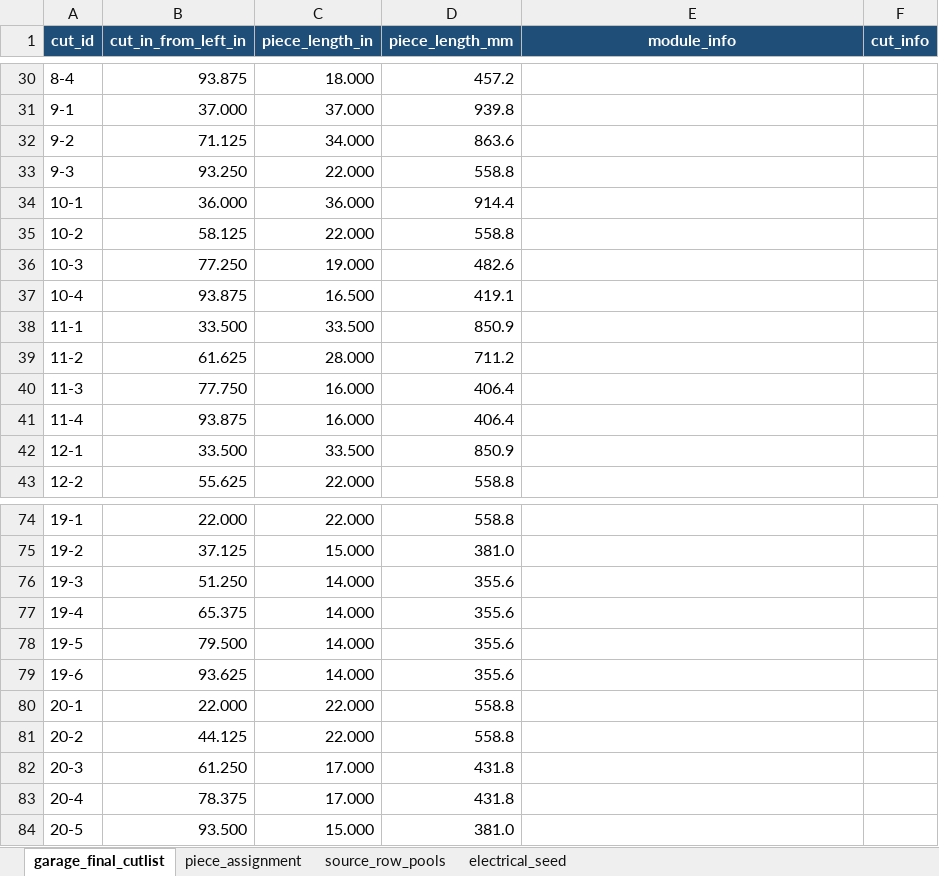
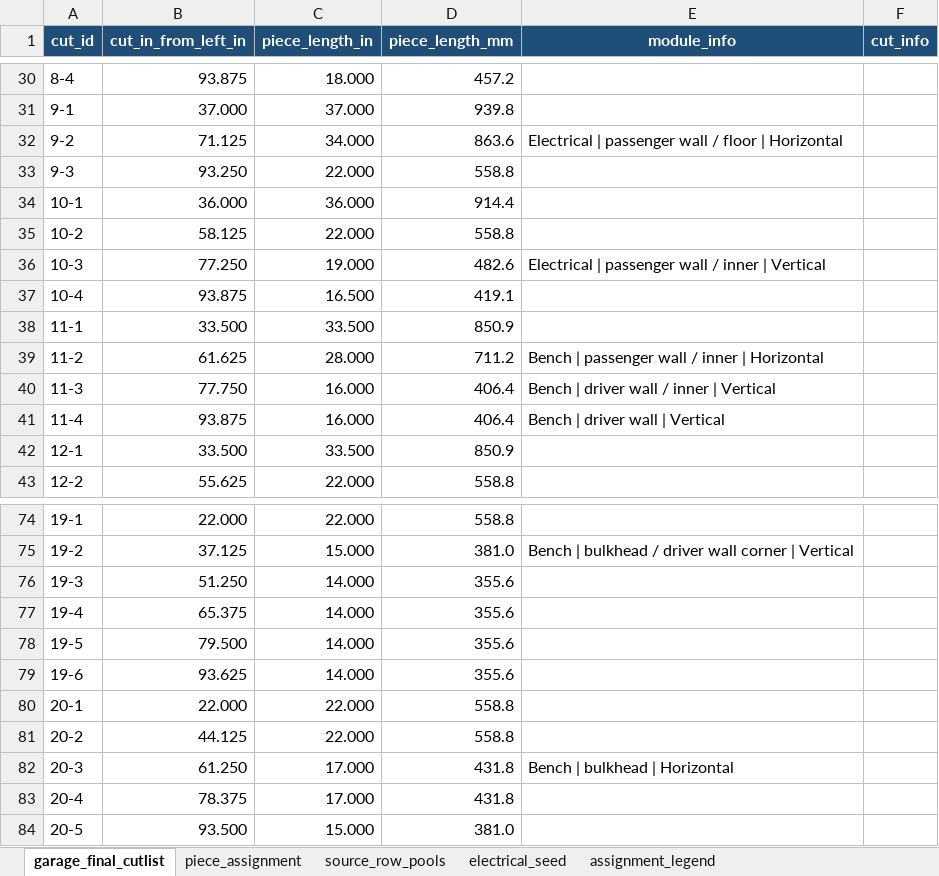
Before and after one commit to DataDaneDev/HiatusBuild, an Excel workbook: docs/plans/assets/module-cutlists/2026-06-25_module-cutlist-and-assignments.xlsx, sheet garage_final_cutlist, drawn as a sheet; only a part is shown, gaps mark what is left out; values as stored, in another font and other column widths than the file's, no borders; the diff covers the shown part only; the diff names each change by its address in the sheet, - before the commit and + after, or states it on an @@ line.

Commit message:
Normalize module cutlist assignment keywords

```diff
--- a/docs/plans/assets/module-cutlists/2026-06-25_module-cutlist-and-assignments.xlsx (sheet garage_final_cutlist)
+++ b/docs/plans/assets/module-cutlists/2026-06-25_module-cutlist-and-assignments.xlsx (sheet garage_final_cutlist)
+sheet tab: assignment_legend
-E32 (module_info): (empty)
+E32 (module_info): Electrical | passenger wall / floor | Horizontal
-E36 (module_info): (empty)
+E36 (module_info): Electrical | passenger wall / inner | Vertical
-E39 (module_info): (empty)
+E39 (module_info): Bench | passenger wall / inner | Horizontal
-E40 (module_info): (empty)
+E40 (module_info): Bench | driver wall / inner | Vertical
-E41 (module_info): (empty)
+E41 (module_info): Bench | driver wall | Vertical
-E75 (module_info): (empty)
+E75 (module_info): Bench | bulkhead / driver wall corner | Vertical
-E82 (module_info): (empty)
+E82 (module_info): Bench | bulkhead | Horizontal
```
Also changed, not shown: 35 edited cells elsewhere in this sheet, sheet piece_assignment, hidden cells, 1 other file.
